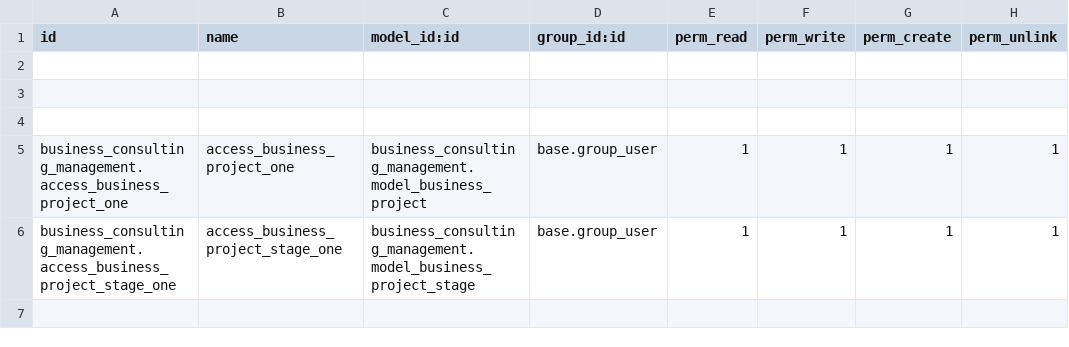
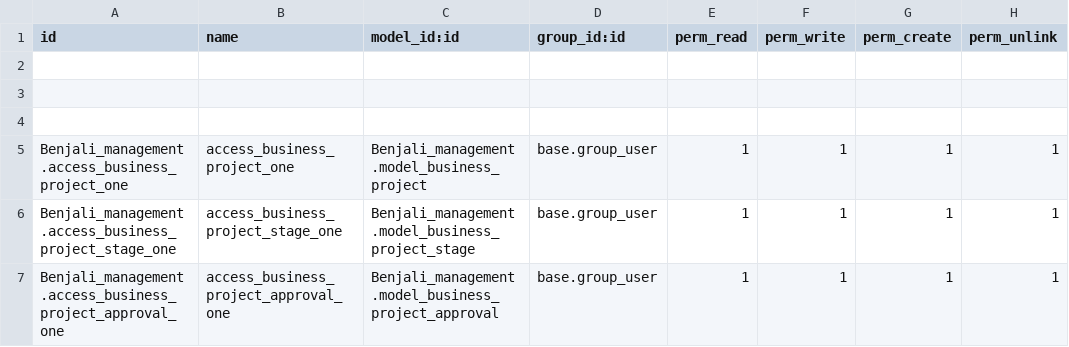
Before and after one commit to sanaghmohan14/odoo_business_management_model, a CSV file: Benjali_management/security/ir.model.access.csv, drawn as a sheet.

Commit message:
Update sub-menu display sequence in Benjali management

```diff
--- a/Benjali_management/security/ir.model.access.csv
+++ b/Benjali_management/security/ir.model.access.csv
@@ -4,3 +4,4 @@ id,name,model_id:id,group_id:id,perm_read,perm_write,perm_create,perm_unlink
 
-business_consulting_management.access_business_project_one,access_business_project_one,business_consulting_management.model_business_project,base.group_user,1,1,1,1
-business_consulting_management.access_business_project_stage_one,access_business_project_stage_one,business_consulting_management.model_business_project_stage,base.group_user,1,1,1,1
+Benjali_management.access_business_project_one,access_business_project_one,Benjali_management.model_business_project,base.group_user,1,1,1,1
+Benjali_management.access_business_project_stage_one,access_business_project_stage_one,Benjali_management.model_business_project_stage,base.group_user,1,1,1,1
+Benjali_management.access_business_project_approval_one,access_business_project_approval_one,Benjali_management.model_business_project_approval,base.group_user,1,1,1,1
```
Also changed, not shown: 14 other files.
